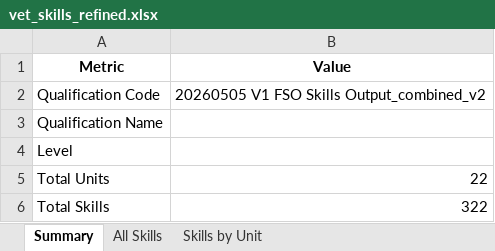
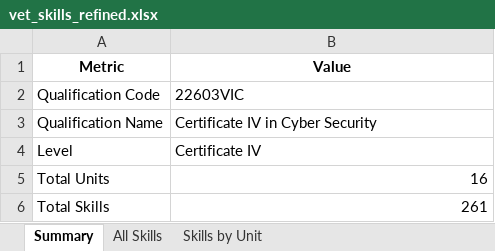
Before and after one commit to emohebi/TEMP, an Excel workbook: vet_skills_refined.xlsx, sheet Summary, drawn as a sheet; values as stored, in another font and other column widths than the file's, no borders; the diff names each change by its address in the sheet, - before the commit and + after, or states it on an @@ line.

```diff
--- a/vet_skills_refined.xlsx (sheet Summary)
+++ b/vet_skills_refined.xlsx (sheet Summary)
-B2 (Value): 20260505 V1 FSO Skills Output_combined_v2
+B2 (Value): 22603VIC
-B3 (Value): (empty)
+B3 (Value): Certificate IV in Cyber Security
-B4 (Value): (empty)
+B4 (Value): Certificate IV
-B5 (Value): 22
+B5 (Value): 16
-B6 (Value): 322
+B6 (Value): 261
```
Also changed, not shown: sheet All Skills, sheet Skills by Unit, 2 other files.
